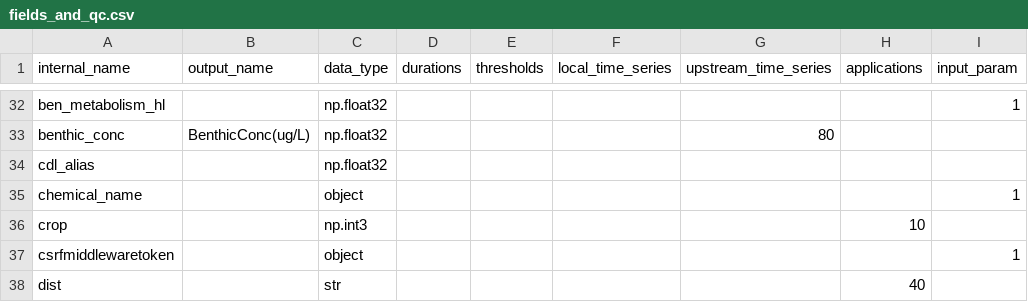
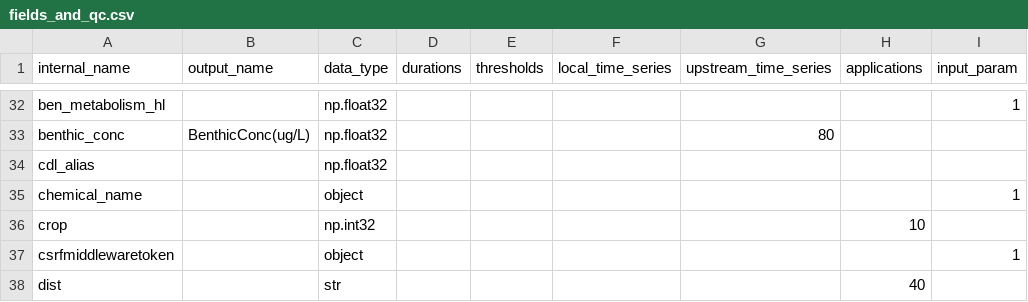
Before and after one commit to USEPA/opp-efed-sam, a CSV file: Tables/fields_and_qc.csv, drawn as a sheet; only a part is shown, gaps mark what is left out; the diff names each change by its address in the sheet, - before the commit and + after, or states it on an @@ line.

Commit message:
something weird happened with params.csv

```diff
--- a/Tables/fields_and_qc.csv
+++ b/Tables/fields_and_qc.csv
-C36 (data_type): np.int3
+C36 (data_type): np.int32
```
